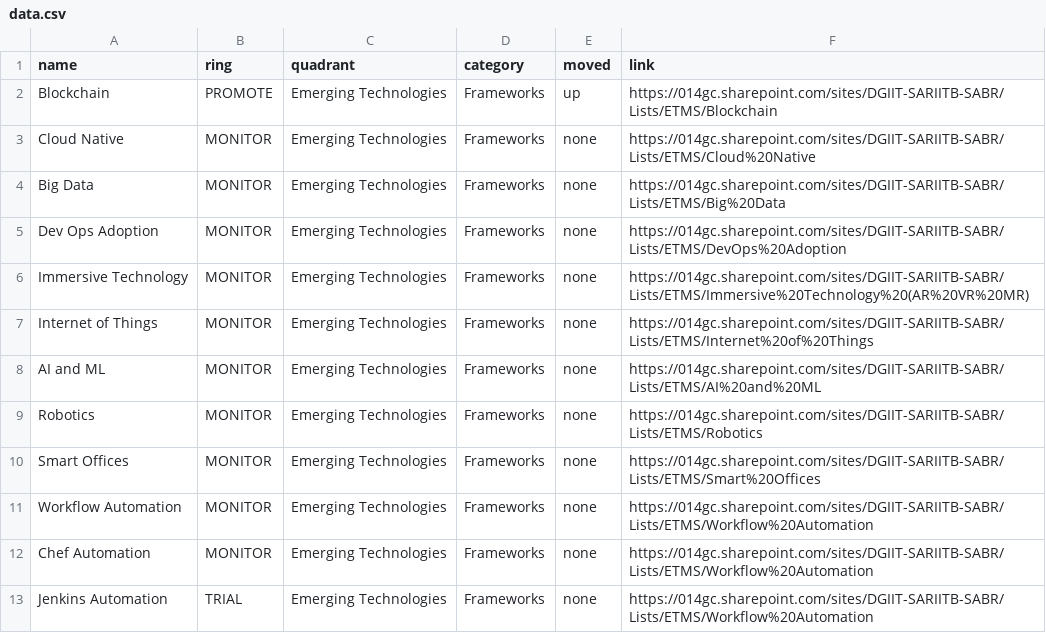
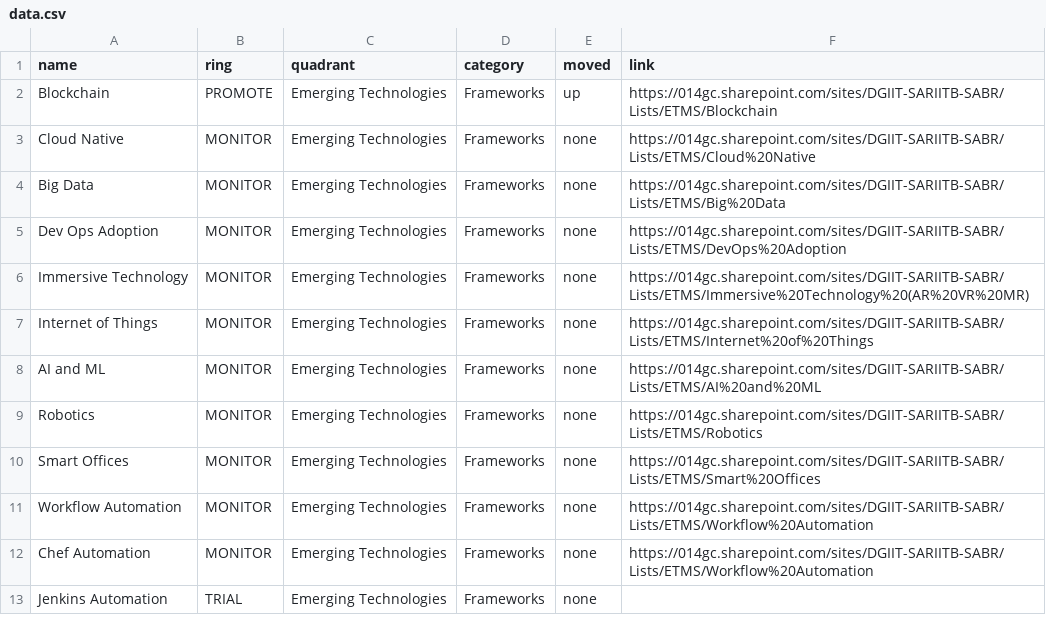
Before and after one commit to mddeepu8/Example1, a CSV file: data.csv, drawn as a sheet.

Commit message:
Update data.csv

```diff
--- a/data.csv
+++ b/data.csv
@@ -12,2 +12,2 @@ Workflow Automation,MONITOR,Emerging Technologies,Frameworks,none,https://014gc.
 Chef Automation,MONITOR,Emerging Technologies,Frameworks,none,https://014gc.sharepoint.com/sites/DGIIT-SARIITB-SABR/Lists/ETMS/Workflow%20Automation
-Jenkins Automation,TRIAL,Emerging Technologies,Frameworks,none,https://014gc.sharepoint.com/sites/DGIIT-SARIITB-SABR/Lists/ETMS/Workflow%20Automation
+Jenkins Automation,TRIAL,Emerging Technologies,Frameworks,none
```
